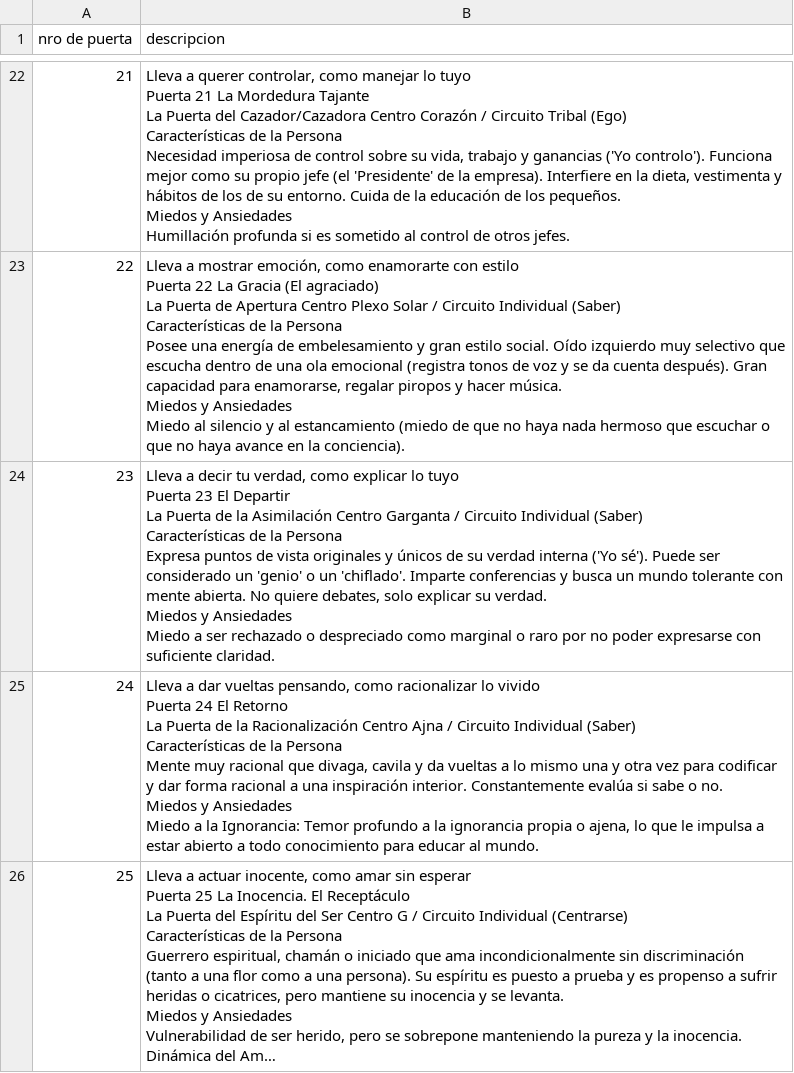
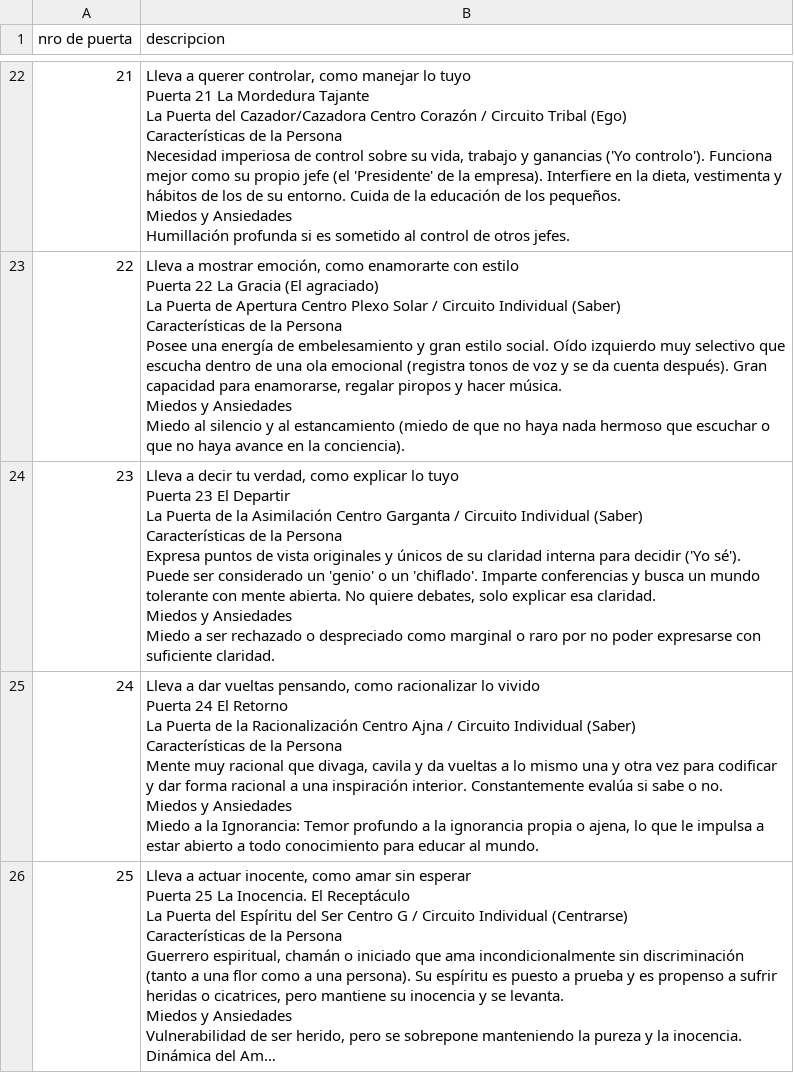
Before and after one commit to DouglasAdvaita/aurahumana, a CSV file: puertas.csv, drawn as a sheet; only a part is shown, gaps mark what is left out; long unchanged cells end in ….

Commit message:
Primera version para acomodar

```diff
--- a/puertas.csv
+++ b/puertas.csv
@@ -249,12 +249,12 @@ Miedos y Ansiedades
 Miedo al silencio y al estancamiento (miedo de que no haya nada hermoso que escuchar o que no haya avance en la conciencia)."
-23;"Lleva a decir tu verdad, como explicar lo tuyo
-
-Puerta 23 El Departir
-La Puerta de la Asimilación Centro Garganta / Circuito Individual (Saber)
-
-Características de la Persona
-Expresa puntos de vista originales y únicos de su verdad interna ('Yo sé'). Puede ser considerado un 'genio' o un 'chiflado'. Imparte conferencias y busca un mundo tolerante con mente abierta. No quiere debates, solo explicar su verdad.
-
-Miedos y Ansiedades
-Miedo a ser rechazado o despreciado como marginal o raro por no poder expresarse con suficiente claridad."
+23;"Lleva a decir tu verdad, como explicar lo tuyo
+
+Puerta 23 El Departir
+La Puerta de la Asimilación Centro Garganta / Circuito Individual (Saber)
+
+Características de la Persona
+Expresa puntos de vista originales y únicos de su claridad interna para decidir ('Yo sé'). Puede ser considerado un 'genio' o un 'chiflado'. Imparte conferencias y busca un mundo tolerante con mente abierta. No quiere debates, solo explicar esa claridad.
+
+Miedos y Ansiedades
+Miedo a ser rechazado o despreciado como marginal o raro por no poder expresarse con suficiente claridad."
 24;"Lleva a dar vueltas pensando, como racionalizar lo vivido
```
Also changed, not shown: fotos_publicas.csv, 7 other files.
